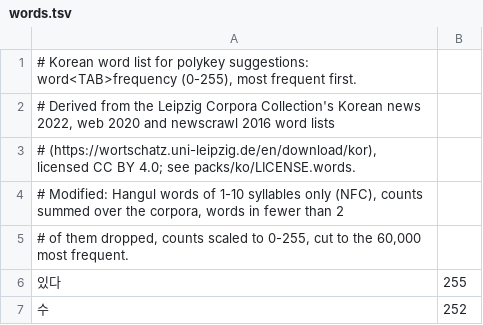
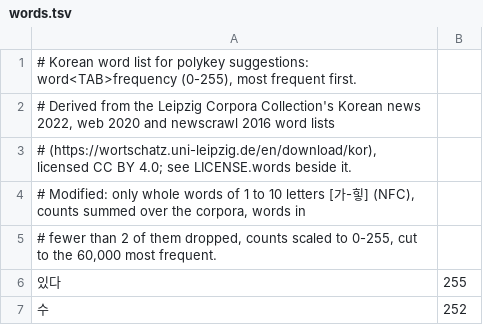
Before and after one commit to Malorn44/steam-frame-polykey, a TSV file: packs/ko/words.tsv, drawn as a sheet; only a part is shown.

```diff
--- a/packs/ko/words.tsv
+++ b/packs/ko/words.tsv
@@ -2,5 +2,5 @@
 # Derived from the Leipzig Corpora Collection's Korean news 2022, web 2020 and newscrawl 2016 word lists
-# (https://wortschatz.uni-leipzig.de/en/download/kor), licensed CC BY 4.0; see packs/ko/LICENSE.words.
-# Modified: Hangul words of 1-10 syllables only (NFC), counts summed over the corpora, words in fewer than 2
-# of them dropped, counts scaled to 0-255, cut to the 60,000 most frequent.
+# (https://wortschatz.uni-leipzig.de/en/download/kor), licensed CC BY 4.0; see LICENSE.words beside it.
+# Modified: only whole words of 1 to 10 letters [가-힣] (NFC), counts summed over the corpora, words in
+# fewer than 2 of them dropped, counts scaled to 0-255, cut to the 60,000 most frequent.
 있다	255
```
Also changed, not shown: 3 other files.
